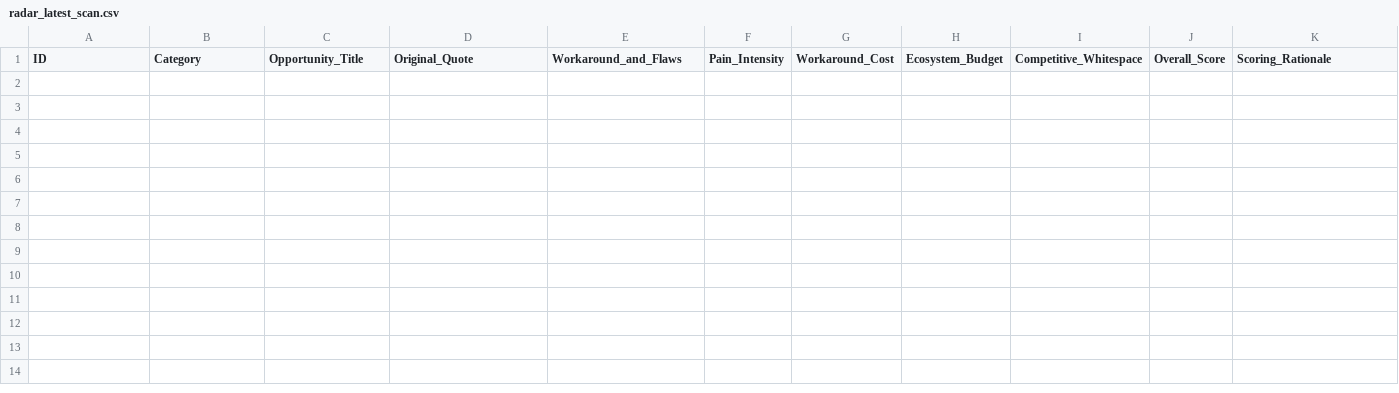
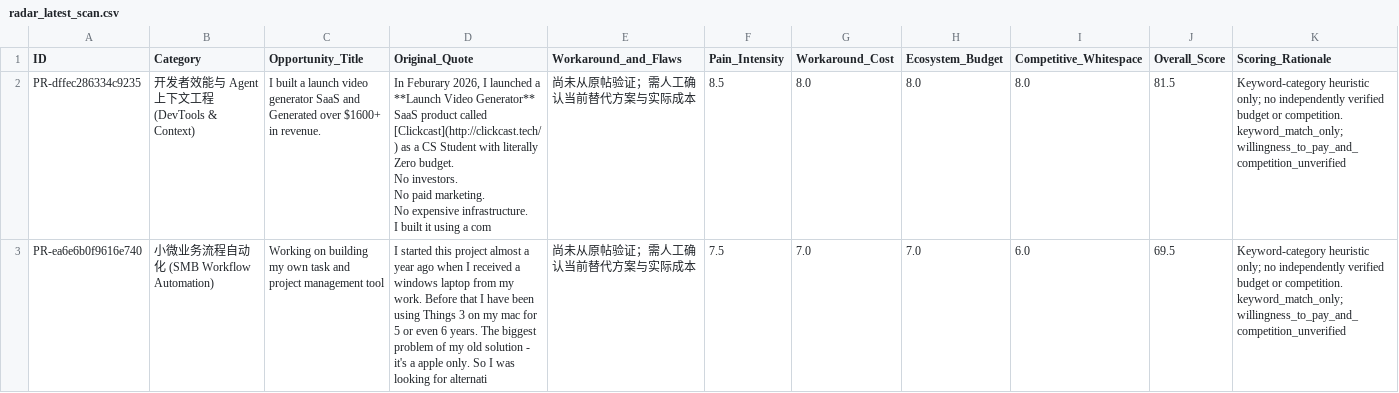
Before and after one commit to rongjiedu0-code/pain-point-radar, a CSV file: radar_latest_scan.csv, drawn as a sheet; only a part is shown; rows hold the shown columns only; ↵ is a line break in a cell; the diff names each change by its address in the sheet, - before the commit and + after, or states it on an @@ line.

```diff
--- a/radar_latest_scan.csv
+++ b/radar_latest_scan.csv
+row 2: PR-dffec286334c9235 | 开发者效能与 Agent 上下文工程 (DevTools & Context) | I built a launch video generator SaaS and Generated over $1600+ in revenue. | In Feburary 2026, I launched a **Launch Video Generator** SaaS product called [Clickcast](http://clickcast.tech/) as a CS Student with literally Zero budget. ↵ No investors. ↵ No paid marketing. ↵ No expensive infrastructure. ↵ I built it using a com | 尚未从原帖验证；需人工确认当前替代方案与实际成本 | 8.5 | 8.0 | 8.0 | 8.0 | 81.5 | Keyword-category heuristic only; no independently verified budget or competition. keyword_match_only; willingness_to_pay_and_competition_unverified
+row 3: PR-ea6e6b0f9616e740 | 小微业务流程自动化 (SMB Workflow Automation) | Working on building my own task and project management tool | I started this project almost a year ago when I received a windows laptop from my work. Before that I have been using Things 3 on my mac for 5 or even 6 years. The biggest problem of my old solution - it's a apple only. So I was looking for alternati | 尚未从原帖验证；需人工确认当前替代方案与实际成本 | 7.5 | 7.0 | 7.0 | 6.0 | 69.5 | Keyword-category heuristic only; no independently verified budget or competition. keyword_match_only; willingness_to_pay_and_competition_unverified
```
Also changed, not shown: 2 other files.
